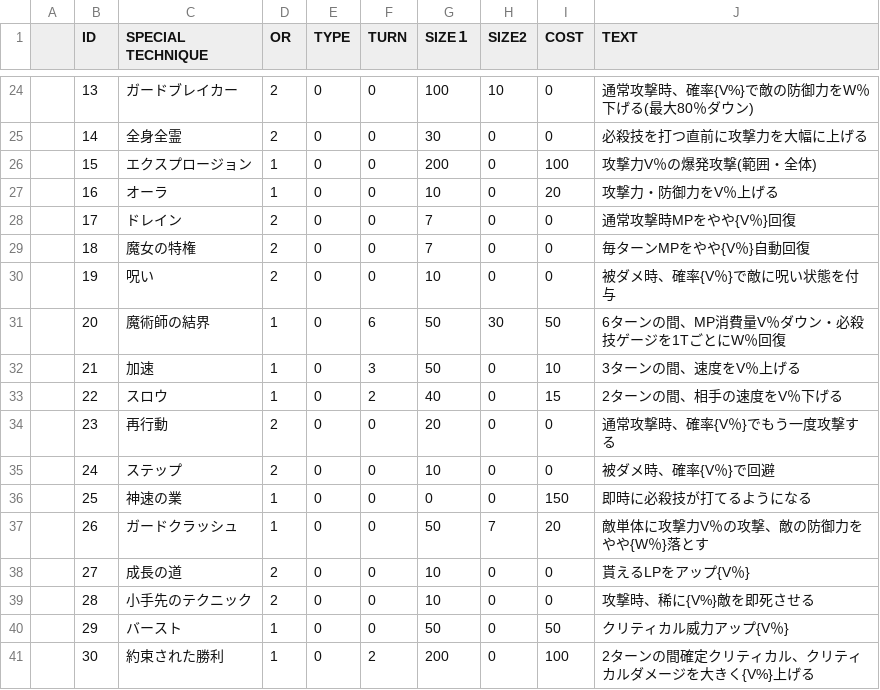
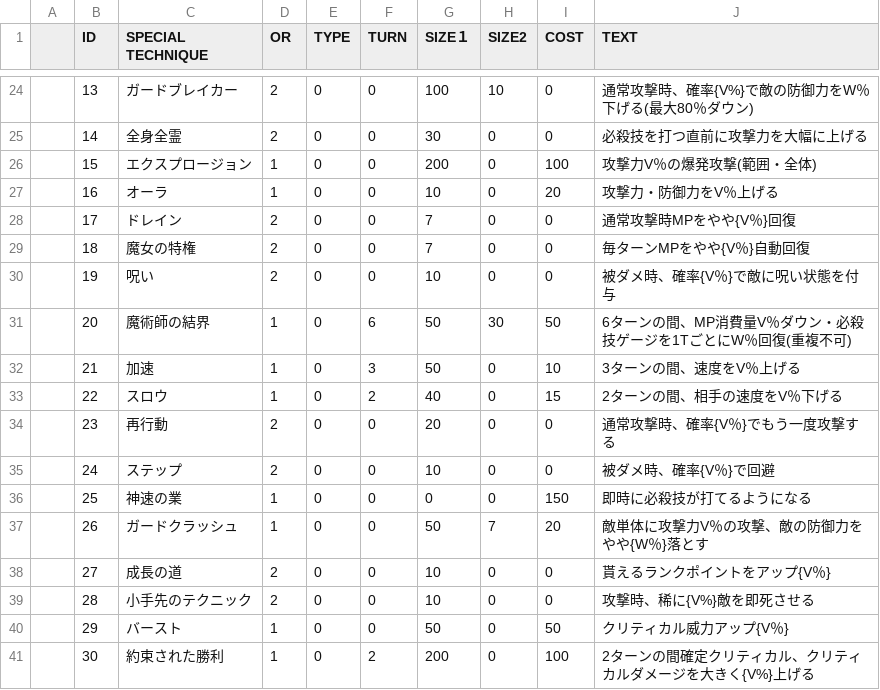
Before and after one commit to sca-nakano-22cge0017/SocialGameTeam, a CSV file: Assets/Nakano/Master/p_special.csv, drawn as a sheet; only a part is shown, gaps mark what is left out; the diff names each change by its address in the sheet, - before the commit and + after, or states it on an @@ line.

```diff
--- a/Assets/Nakano/Master/p_special.csv
+++ b/Assets/Nakano/Master/p_special.csv
-J31 (TEXT): 6ターンの間、MP消費量V％ダウン・必殺技ゲージを1TごとにW％回復
+J31 (TEXT): 6ターンの間、MP消費量V％ダウン・必殺技ゲージを1TごとにW％回復(重複不可)
-J38 (TEXT): 貰えるLPをアップ{V％}
+J38 (TEXT): 貰えるランクポイントをアップ{V％}
```
Also changed, not shown: 16 other files.
